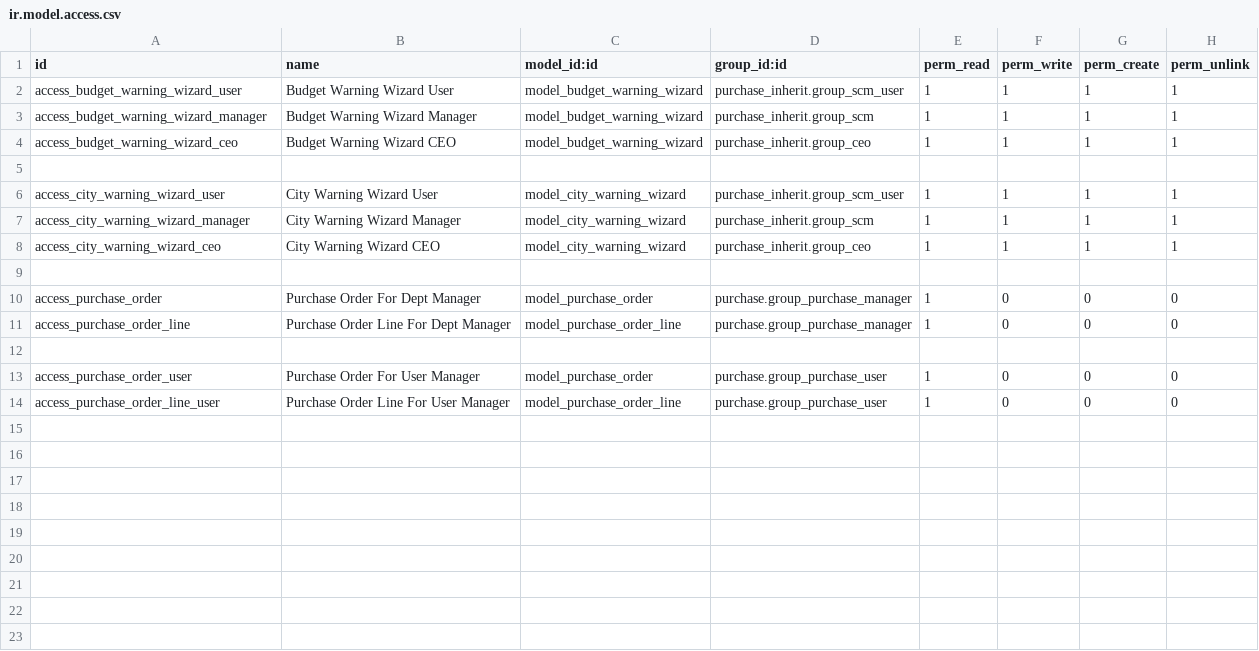
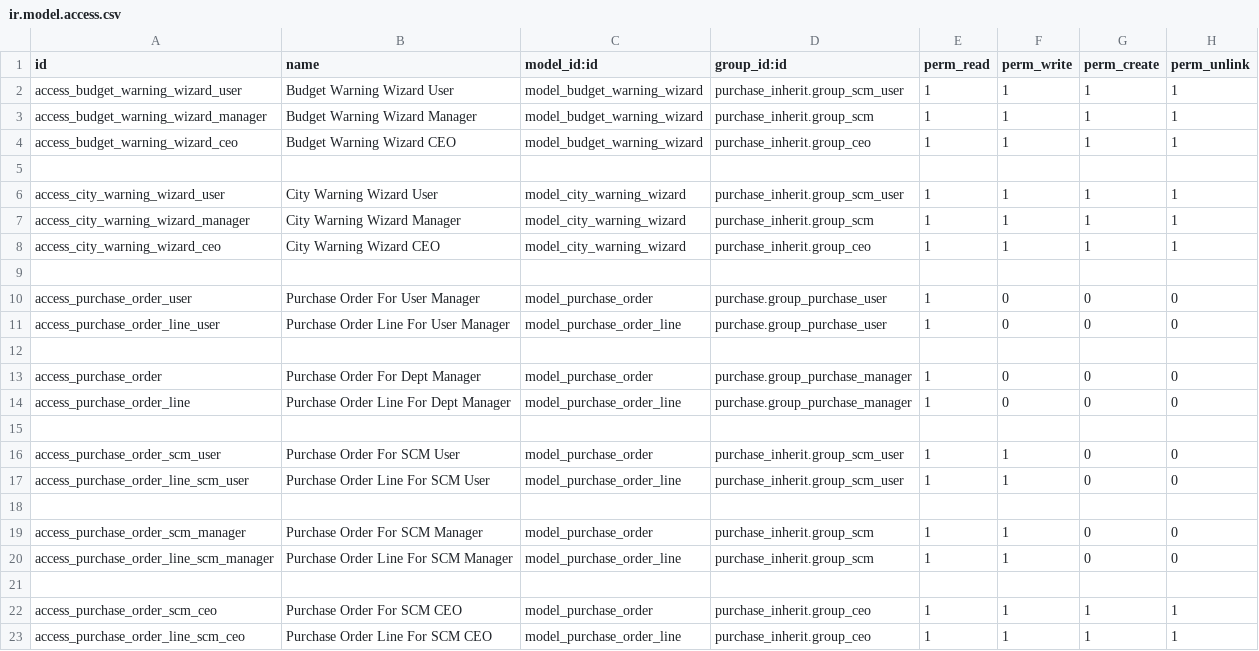
Before and after one commit to itsosamanadeem/optixodoo, a CSV file: purchase_inherit/security/ir.model.access.csv, drawn as a sheet.

Commit message:
Restrict activity completion; update purchase ACLs
Add mail_activities model to enforce activity ownership: non-superusers can only complete/feedback/schedule activities assigned to themselves (via _check_can_complete_activity and overrides of action_feedback, action_done, action_done_schedule_next). Import mail_activities in models __init__. Update purchase views to adjust access groups for approval, RFQ/send/confirm/cancel/unlock/draft actions and file uploader so SCM and CEO groups can access these buttons. Revise ir.model.access.csv to add/organize access rights for purchase.order and purchase.order.line across purchase and custom SCM/CEO groups.

```diff
--- a/purchase_inherit/security/ir.model.access.csv
+++ b/purchase_inherit/security/ir.model.access.csv
@@ -9,2 +9,5 @@ access_city_warning_wizard_ceo,City Warning Wizard CEO,model_city_warning_wizard
 
+access_purchase_order_user,Purchase Order For User Manager,model_purchase_order,purchase.group_purchase_user,1,0,0,0
+access_purchase_order_line_user,Purchase Order Line For User Manager,model_purchase_order_line,purchase.group_purchase_user,1,0,0,0
+
 access_purchase_order,Purchase Order For Dept Manager,model_purchase_order,purchase.group_purchase_manager,1,0,0,0
@@ -12,3 +15,9 @@ access_purchase_order_line,Purchase Order Line For Dept Manager,model_purchase_o
 
-access_purchase_order_user,Purchase Order For User Manager,model_purchase_order,purchase.group_purchase_user,1,0,0,0
-access_purchase_order_line_user,Purchase Order Line For User Manager,model_purchase_order_line,purchase.group_purchase_user,1,0,0,0
+access_purchase_order_scm_user,Purchase Order For SCM User,model_purchase_order,purchase_inherit.group_scm_user,1,1,0,0
+access_purchase_order_line_scm_user,Purchase Order Line For SCM User,model_purchase_order_line,purchase_inherit.group_scm_user,1,1,0,0
+
+access_purchase_order_scm_manager,Purchase Order For SCM Manager,model_purchase_order,purchase_inherit.group_scm,1,1,0,0
+access_purchase_order_line_scm_manager,Purchase Order Line For SCM Manager,model_purchase_order_line,purchase_inherit.group_scm,1,1,0,0
+
+access_purchase_order_scm_ceo,Purchase Order For SCM CEO,model_purchase_order,purchase_inherit.group_ceo,1,1,1,1
+access_purchase_order_line_scm_ceo,Purchase Order Line For SCM CEO,model_purchase_order_line,purchase_inherit.group_ceo,1,1,1,1
```
Also changed, not shown: 3 other files.
